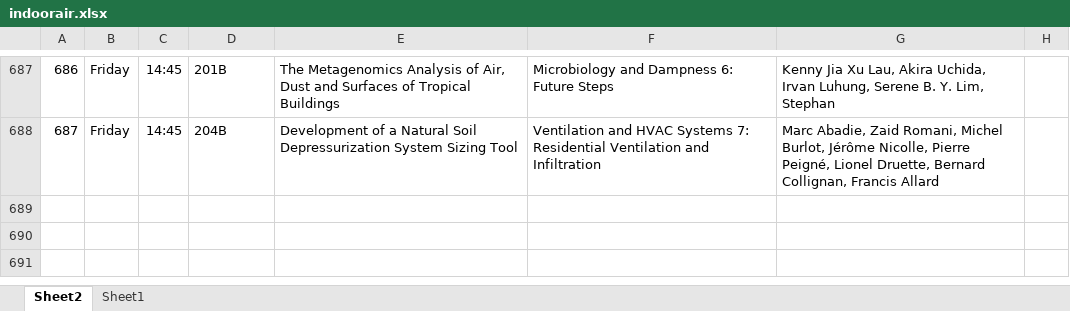
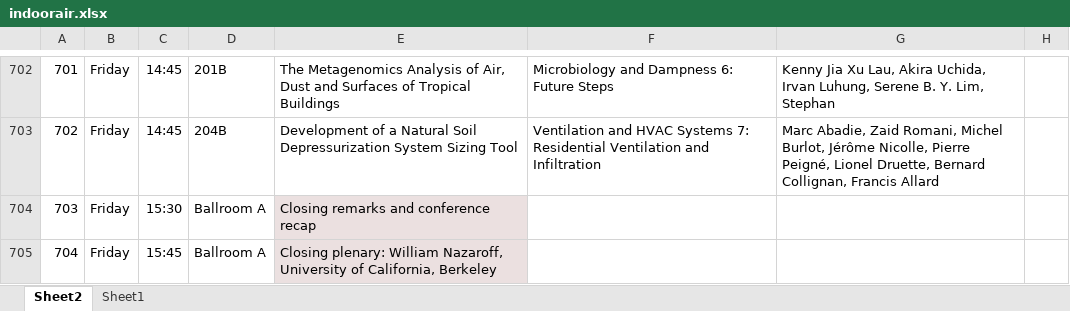
Before and after one commit to christian-lorange/inair18, an Excel workbook: indoorair.xlsx, sheet Sheet2, drawn as a sheet; only a part is shown, gaps mark what is left out; values as stored, in another font and other column widths than the file's, no borders; the diff covers the shown part only; the diff names each change by its address in the sheet, - before the commit and + after, or states it on an @@ line.

```diff
--- a/indoorair.xlsx (sheet Sheet2)
+++ b/indoorair.xlsx (sheet Sheet2)
@@ column A renumbered between rows 5 and 703 @@
+row 704: 703 | Friday | 15:30 | Ballroom A | Closing remarks and conference recap
+row 705: 704 | Friday | 15:45 | Ballroom A | Closing plenary: William Nazaroff, University of California, Berkeley
```
Also changed, not shown: 15 added rows elsewhere in this sheet, 6 other files.
